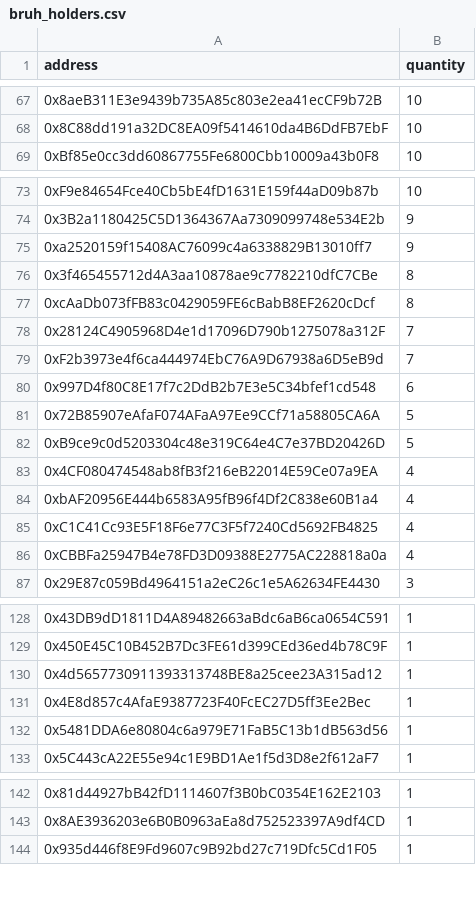
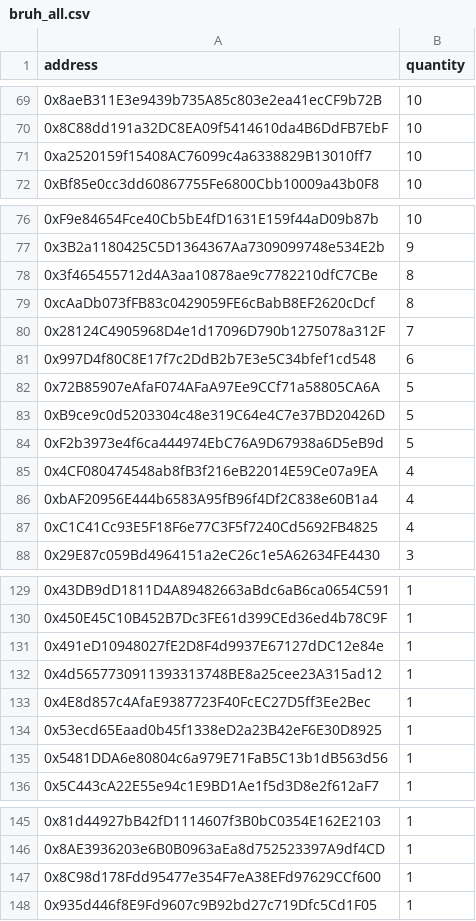
Before and after one commit to GUW00/Airdrops, a CSV file: Bruh/bruh_all.csv (was Bruh/bruh_holders.csv), drawn as a sheet; only a part is shown, gaps mark what is left out; removed rows and columns are numbered as before the commit, all else as after; the diff covers the shown part only; the diff names each change by its address in the sheet, - before the commit and + after, or states it on an @@ line.

```diff
--- a/Bruh/bruh_holders.csv
+++ b/Bruh/bruh_all.csv
+row 71: 0xa2520159f15408AC76099c4a6338829B13010ff7 | 10
-row 75: 0xa2520159f15408AC76099c4a6338829B13010ff7 | 9
-row 79: 0xF2b3973e4f6ca444974EbC76A9D67938a6D5eB9d | 7
+row 84: 0xF2b3973e4f6ca444974EbC76A9D67938a6D5eB9d | 5
-row 86: 0xCBBFa25947B4e78FD3D09388E2775AC228818a0a | 4
+row 131: 0x491eD10948027fE2D8F4d9937E67127dDC12e84e | 1
+row 134: 0x53ecd65Eaad0b45f1338eD2a23B42eF6E30D8925 | 1
+row 147: 0x8C98d178Fdd95477e354F7eA38EFd97629CCf600 | 1
```
Also changed, not shown: 18 added rows, 15 removed rows and 7 edited cells elsewhere in this file, Archive/Airdrop_LP_2.csv, LP/spore_holders.csv, 14 other files.
